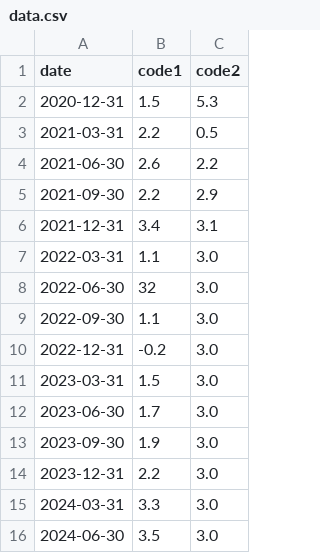
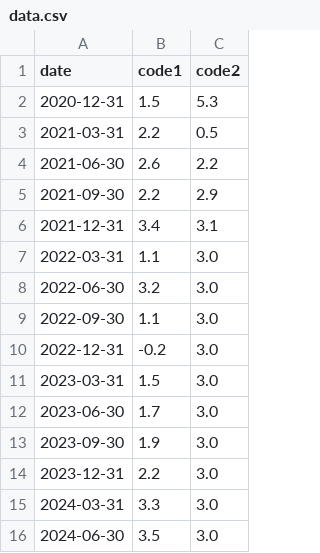
Before and after one commit to bhangraboy1/tides, a CSV file: data.csv, drawn as a sheet.

Commit message:
Add files via upload

```diff
--- a/data.csv
+++ b/data.csv
@@ -7,3 +7,3 @@ date,code1,code2,,,,
 2022-03-31,1.1,3.0,,,,
-2022-06-30,32,3.0,,,,
+2022-06-30,3.2,3.0,,,,
 2022-09-30,1.1,3.0,,,,
```
